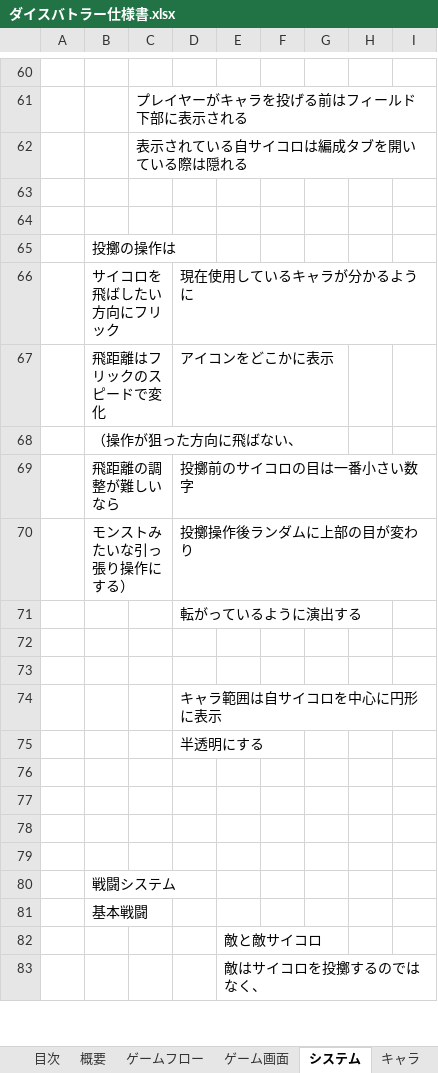
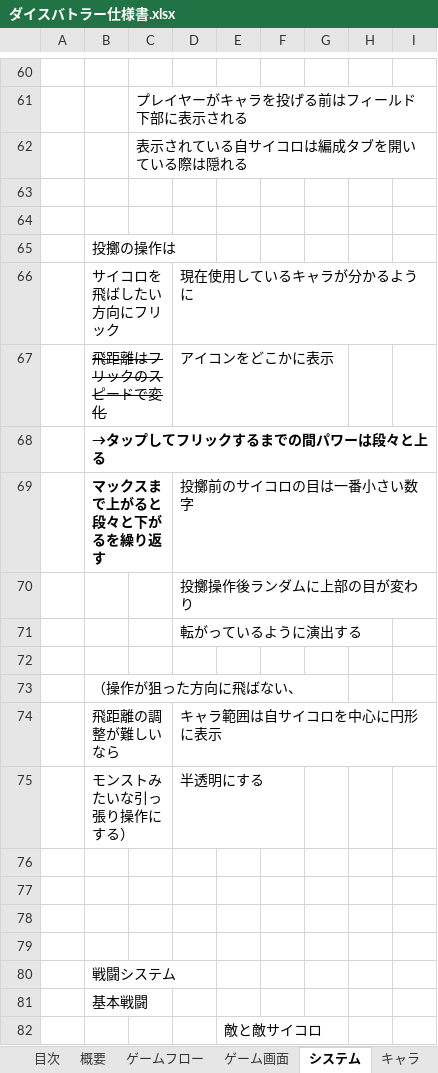
Before and after one commit to koike0723/DiceBattler, an Excel workbook: ダイスバトラー仕様書.xlsx, sheet システム, drawn as a sheet; only a part is shown, gaps mark what is left out; the shorter side is filled out with more unchanged rows; values as stored, in another font and other column widths than the file's, no borders; charts and pictures not drawn; the diff names each change by its address in the sheet, - before the commit and + after, or states it on an @@ line.

```diff
--- a/ダイスバトラー仕様書.xlsx (sheet システム)
+++ b/ダイスバトラー仕様書.xlsx (sheet システム)
-B67 strikethrough: off
+B67 strikethrough: on
-B68: （操作が狙った方向に飛ばない、
+B68: →タップしてフリックするまでの間パワーは段々と上る
-B68:B69 bold: off
+B68:B69 bold: on
-B69: 飛距離の調整が難しいなら
+B69: マックスまで上がると段々と下がるを繰り返す
-B70: モンストみたいな引っ張り操作にする）
+B70: (empty)
-B73: (empty)
+B73: （操作が狙った方向に飛ばない、
-B74: (empty)
+B74: 飛距離の調整が難しいなら
-B75: (empty)
+B75: モンストみたいな引っ張り操作にする）
```
Also changed, not shown: sheet 目次, 7 other files.
